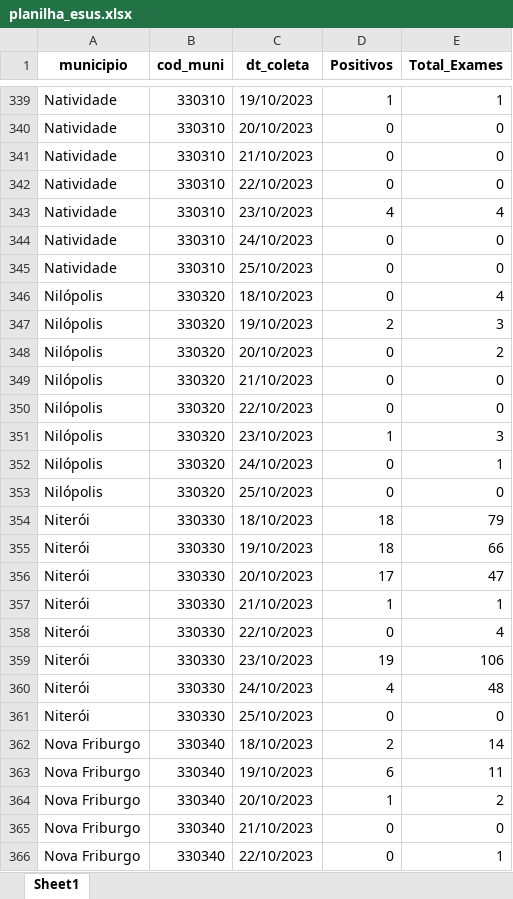
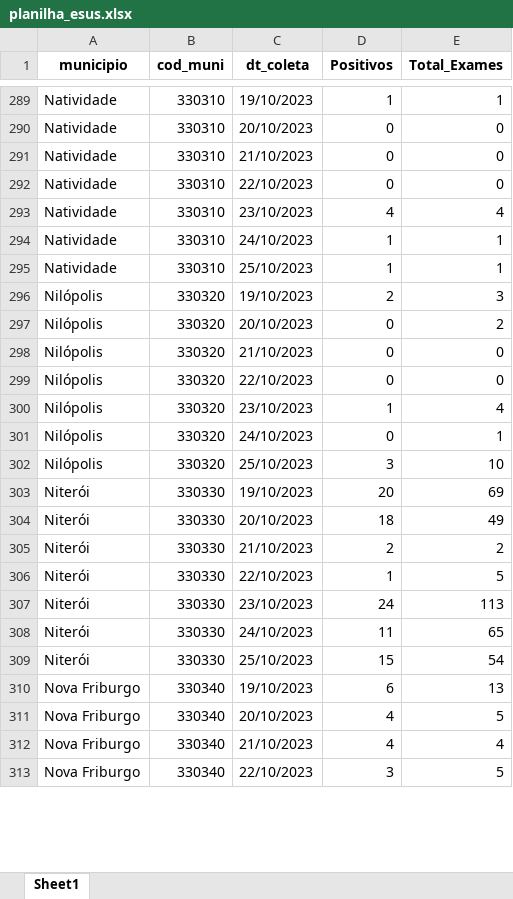
Before and after one commit to eduardompeixoto/Taxa-de-Positividade-AG-E-SUS, an Excel workbook: inst/planilha_esus.xlsx, sheet Sheet1, drawn as a sheet; only a part is shown, gaps mark what is left out; values as stored, in another font and other column widths than the file's, no borders; removed rows and columns are numbered as before the commit, all else as after; the diff covers the shown part only; the diff names each change by its address in the sheet, - before the commit and + after, or states it on an @@ line.

Commit message:
2023-10-26 13:20:19.670864

```diff
--- a/inst/planilha_esus.xlsx (sheet Sheet1)
+++ b/inst/planilha_esus.xlsx (sheet Sheet1)
-D294:D295 (Positivos): 0
+D294:D295 (Positivos): 1
-E294:E295 (Total_Exames): 0
+E294:E295 (Total_Exames): 1
-row 346: Nilópolis | 330320 | 18/10/2023 | 0 | 4
-E300 (Total_Exames): 3
+E300 (Total_Exames): 4
-D302 (Positivos): 0
+D302 (Positivos): 3
-E302 (Total_Exames): 0
+E302 (Total_Exames): 10
-C303 (dt_coleta): 18/10/2023
+C303 (dt_coleta): 19/10/2023
-D303 (Positivos): 18
+D303 (Positivos): 20
-E303 (Total_Exames): 79
+E303 (Total_Exames): 69
-C304 (dt_coleta): 19/10/2023
+C304 (dt_coleta): 20/10/2023
-E304 (Total_Exames): 66
+E304 (Total_Exames): 49
-C305 (dt_coleta): 20/10/2023
+C305 (dt_coleta): 21/10/2023
-D305 (Positivos): 17
+D305 (Positivos): 2
-E305 (Total_Exames): 47
+E305 (Total_Exames): 2
-C306 (dt_coleta): 21/10/2023
+C306 (dt_coleta): 22/10/2023
-E306 (Total_Exames): 1
+E306 (Total_Exames): 5
-row 358: Niterói | 330330 | 22/10/2023 | 0 | 4
-D307 (Positivos): 19
+D307 (Positivos): 24
-E307 (Total_Exames): 106
+E307 (Total_Exames): 113
-D308 (Positivos): 4
+D308 (Positivos): 11
-E308 (Total_Exames): 48
+E308 (Total_Exames): 65
-D309 (Positivos): 0
+D309 (Positivos): 15
-E309 (Total_Exames): 0
+E309 (Total_Exames): 54
-row 362: Nova Friburgo | 330340 | 18/10/2023 | 2 | 14
-E310 (Total_Exames): 11
+E310 (Total_Exames): 13
-D311 (Positivos): 1
+D311 (Positivos): 4
-E311 (Total_Exames): 2
+E311 (Total_Exames): 5
-D312 (Positivos): 0
+D312 (Positivos): 4
-E312 (Total_Exames): 0
+E312 (Total_Exames): 4
-D313 (Positivos): 0
+D313 (Positivos): 3
-E313 (Total_Exames): 1
+E313 (Total_Exames): 5
```
Also changed, not shown: 7 added rows, 91 removed rows and 273 edited cells elsewhere in this sheet.
